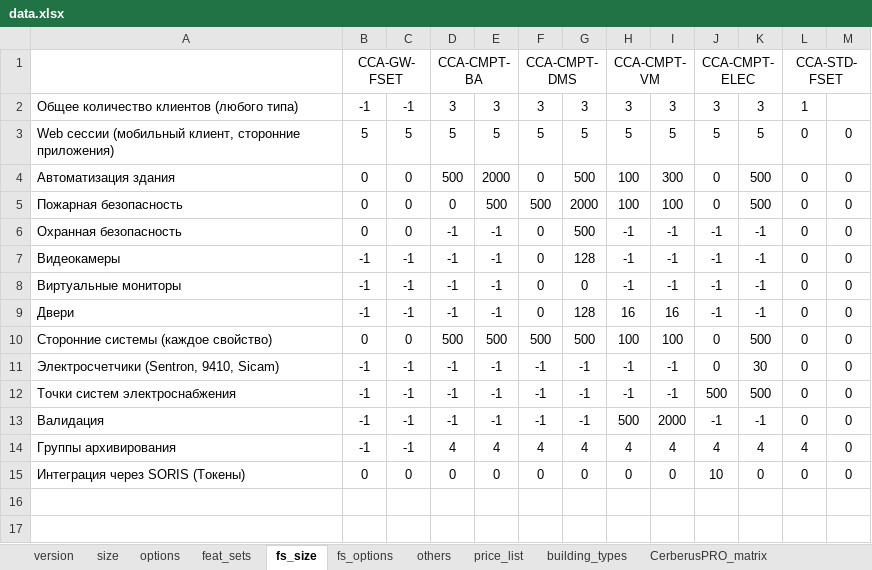
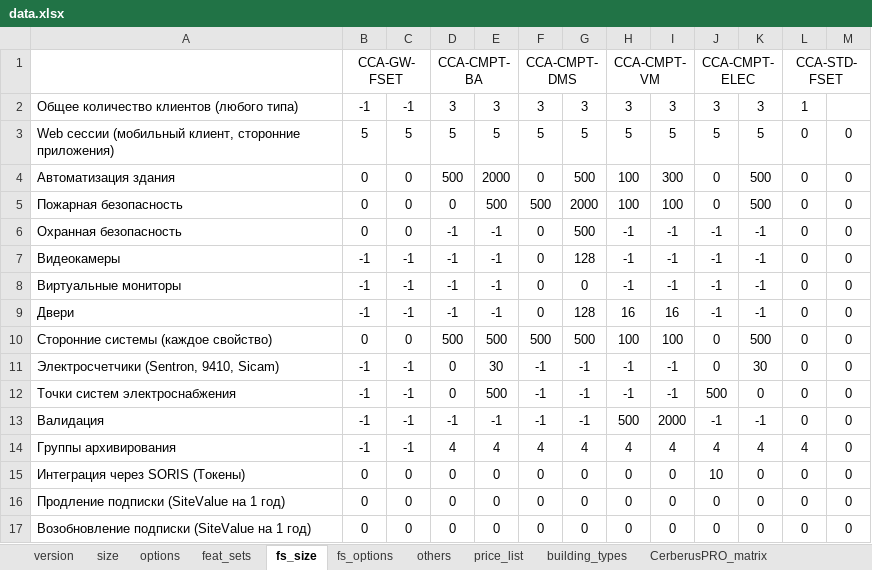
Before and after one commit to romzhel/DesigoCCSpecifier, an Excel workbook: res/data.xlsx, sheet fs_size, drawn as a sheet; values as stored, in another font and other column widths than the file's, no borders; the diff names each change by its address in the sheet, - before the commit and + after, or states it on an @@ line.

```diff
--- a/res/data.xlsx (sheet fs_size)
+++ b/res/data.xlsx (sheet fs_size)
-D11:D12: -1
+D11:D12: 0
-E11: -1
+E11: 30
-E12: -1
+E12: 500
-K12: 500
+K12: 0
+row 16: Продление подписки (SiteValue на 1 год) | 0 | 0 | 0 | 0 | 0 | 0 | 0 | 0 | 0 | 0 | 0 | 0
+row 17: Возобновление подписки (SiteValue на 1 год) | 0 | 0 | 0 | 0 | 0 | 0 | 0 | 0 | 0 | 0 | 0 | 0
```
Also changed, not shown: sheet CerberusPRO_matrix, sheet price_list, sheet fs_options, sheet options, sheet size, sheet version, other sheet tabs, formulas that keep their value, 4 other files.
